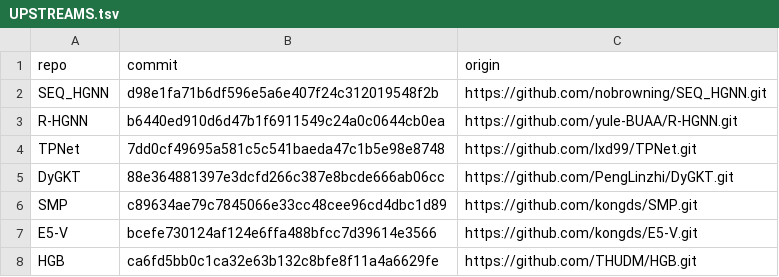
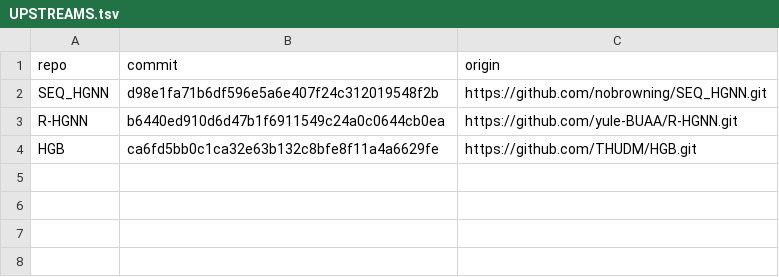
Before and after one commit to lxd99/heterogeneous-data-evaluation-pipeline, a TSV file: UPSTREAMS.tsv, drawn as a sheet.

```diff
--- a/UPSTREAMS.tsv
+++ b/UPSTREAMS.tsv
@@ -3,6 +3,2 @@ SEQ_HGNN	d98e1fa71b6df596e5a6e407f24c312019548f2b	https://github.com/nobrowning/
 R-HGNN	b6440ed910d6d47b1f6911549c24a0c0644cb0ea	https://github.com/yule-BUAA/R-HGNN.git
-TPNet	7dd0cf49695a581c5c541baeda47c1b5e98e8748	https://github.com/lxd99/TPNet.git
-DyGKT	88e364881397e3dcfd266c387e8bcde666ab06cc	https://github.com/PengLinzhi/DyGKT.git
-SMP	c89634ae79c7845066e33cc48cee96cd4dbc1d89	https://github.com/kongds/SMP.git
-E5-V	bcefe730124af124e6ffa488bfcc7d39614e3566	https://github.com/kongds/E5-V.git
 HGB	ca6fd5bb0c1ca32e63b132c8bfe8f11a4a6629fe	https://github.com/THUDM/HGB.git
```
Also changed, not shown: 27 other files.
